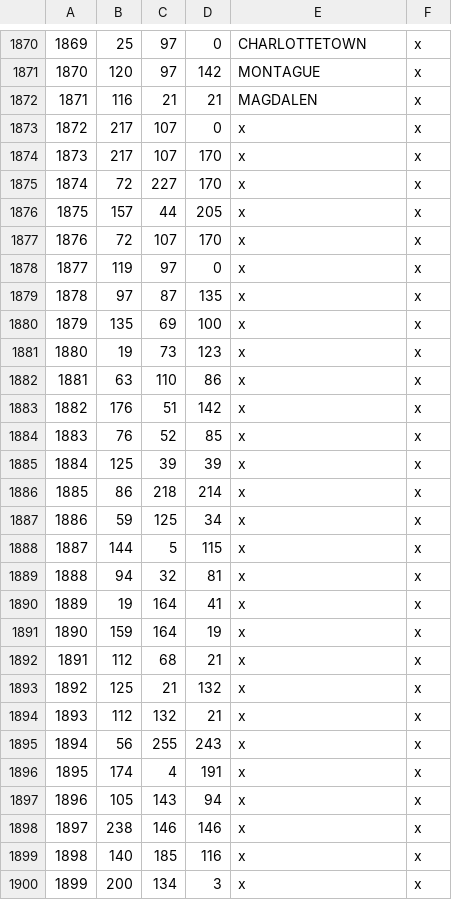
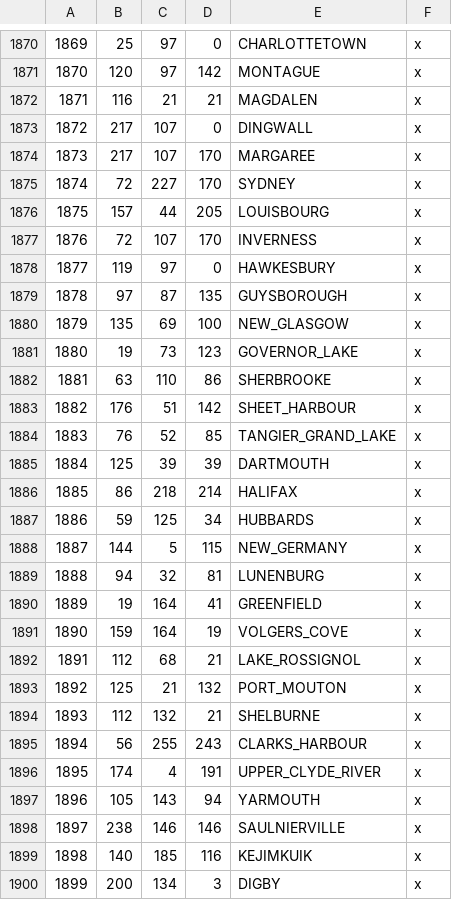
Before and after one commit to nathannewcomer/Vinland, a CSV file: vinland/map_data/definition.csv, drawn as a sheet; only a part is shown, gaps mark what is left out; the diff covers the shown part only.

```diff
--- a/vinland/map_data/definition.csv
+++ b/vinland/map_data/definition.csv
@@ -1872,29 +1872,29 @@
 1871;116;21;21;MAGDALEN;x;
-1872;217;107;0;x;x;
-1873;217;107;170;x;x;
-1874;72;227;170;x;x;
-1875;157;44;205;x;x;
-1876;72;107;170;x;x;
-1877;119;97;0;x;x;
-1878;97;87;135;x;x;
-1879;135;69;100;x;x;
-1880;19;73;123;x;x;
-1881;63;110;86;x;x;
-1882;176;51;142;x;x;
-1883;76;52;85;x;x;
-1884;125;39;39;x;x;
-1885;86;218;214;x;x;
-1886;59;125;34;x;x;
-1887;144;5;115;x;x;
-1888;94;32;81;x;x;
-1889;19;164;41;x;x;
-1890;159;164;19;x;x;
-1891;112;68;21;x;x;
-1892;125;21;132;x;x;
-1893;112;132;21;x;x;
-1894;56;255;243;x;x;
-1895;174;4;191;x;x;
-1896;105;143;94;x;x;
-1897;238;146;146;x;x;
-1898;140;185;116;x;x;
-1899;200;134;3;x;x;
+1872;217;107;0;DINGWALL;x;
+1873;217;107;170;MARGAREE;x;
+1874;72;227;170;SYDNEY;x;
+1875;157;44;205;LOUISBOURG;x;
+1876;72;107;170;INVERNESS;x;
+1877;119;97;0;HAWKESBURY;x;
+1878;97;87;135;GUYSBOROUGH;x;
+1879;135;69;100;NEW_GLASGOW;x;
+1880;19;73;123;GOVERNOR_LAKE;x;
+1881;63;110;86;SHERBROOKE;x;
+1882;176;51;142;SHEET_HARBOUR;x;
+1883;76;52;85;TANGIER_GRAND_LAKE;x;
+1884;125;39;39;DARTMOUTH;x;
+1885;86;218;214;HALIFAX;x;
+1886;59;125;34;HUBBARDS;x;
+1887;144;5;115;NEW_GERMANY;x;
+1888;94;32;81;LUNENBURG;x;
+1889;19;164;41;GREENFIELD;x;
+1890;159;164;19;VOLGERS_COVE;x;
+1891;112;68;21;LAKE_ROSSIGNOL;x;
+1892;125;21;132;PORT_MOUTON;x;
+1893;112;132;21;SHELBURNE;x;
+1894;56;255;243;CLARKS_HARBOUR;x;
+1895;174;4;191;UPPER_CLYDE_RIVER;x;
+1896;105;143;94;YARMOUTH;x;
+1897;238;146;146;SAULNIERVILLE;x;
+1898;140;185;116;KEJIMKUIK;x;
+1899;200;134;3;DIGBY;x;
```
Also changed, not shown: 169 edited cells elsewhere in this file, 1 other file.
